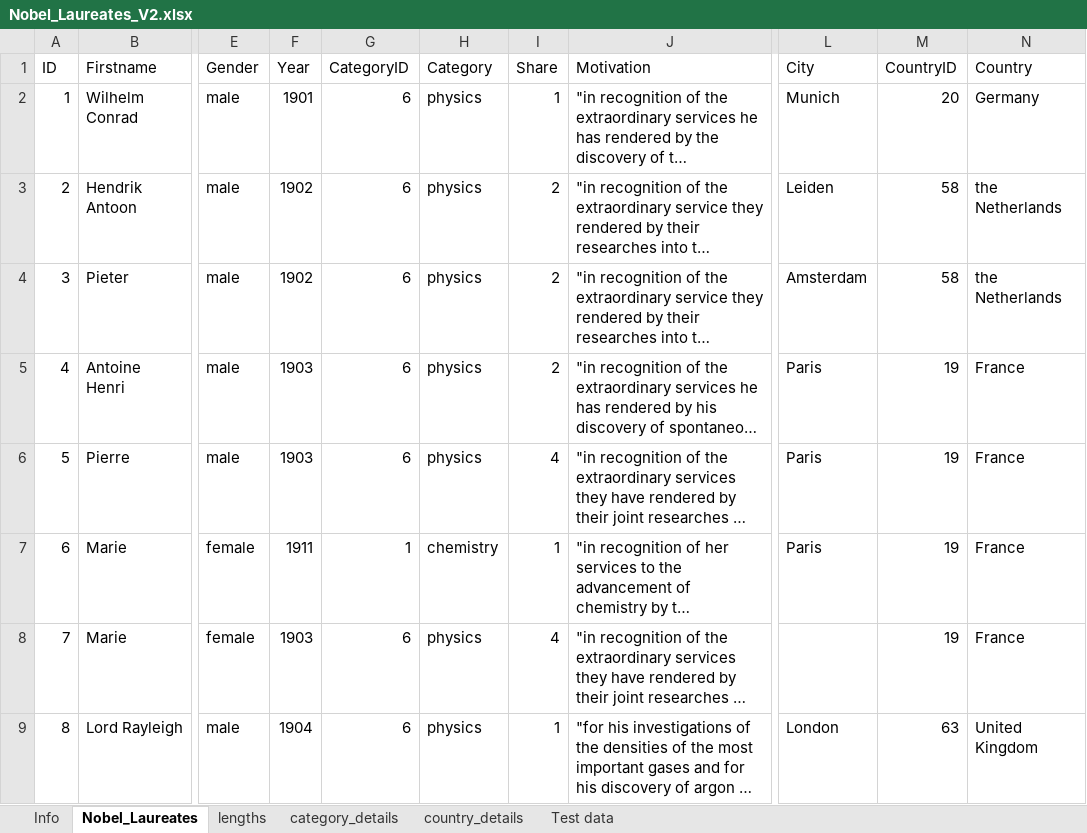
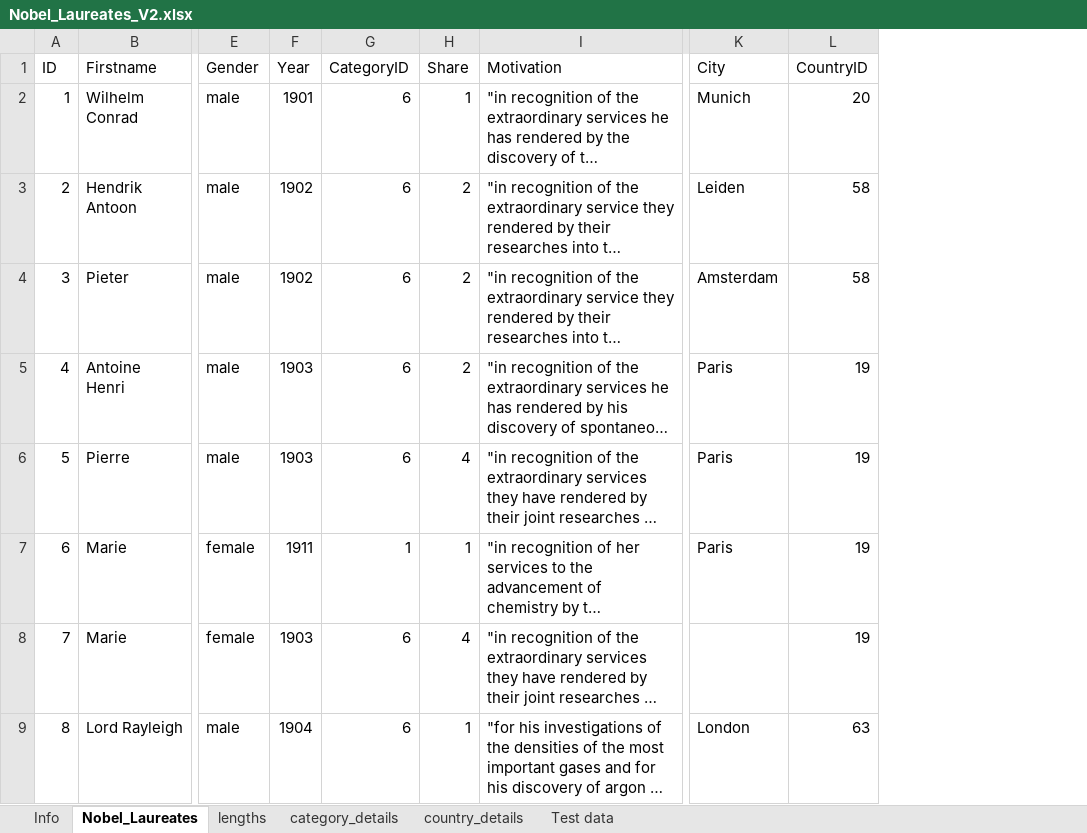
Before and after one commit to stevensc9277/L2_Database_Assessment, an Excel workbook: Nobel_Laureates_V2.xlsx, sheet Nobel_Laureates, drawn as a sheet; only a part is shown, gaps mark what is left out; long unchanged cells end in …; values as stored, in another font and other column widths than the file's, no borders; the diff names each change by its address in the sheet, - before the commit and + after, or states it on an @@ line.

```diff
--- a/Nobel_Laureates_V2.xlsx (sheet Nobel_Laureates)
+++ b/Nobel_Laureates_V2.xlsx (sheet Nobel_Laureates)
-column H (Category), rows 2-9: physics | physics | physics | physics | physics | chemistry | physics | physics
-column N (Country), rows 2-9: Germany | the Netherlands | the Netherlands | France | France | France | France | United Kingdom
```
Also changed, not shown: sheet lengths, sheet Test data, formulas that keep their value, 7 other files.
